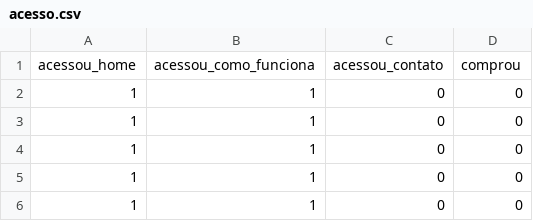
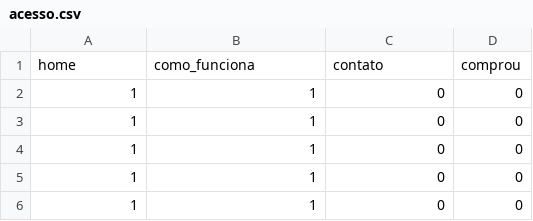
Before and after one commit to gustavocastrow/alura-machine-learning, a CSV file: machine-learning-classificação-por-trás-dos-panos/acesso.csv, drawn as a sheet; only a part is shown; removed rows and columns are numbered as before the commit, all else as after; the diff names each change by its address in the sheet, - before the commit and + after, or states it on an @@ line.

```diff
--- a/machine-learning-classificação-por-trás-dos-panos/acesso.csv
+++ b/machine-learning-classificação-por-trás-dos-panos/acesso.csv
-row 1: acessou_home | acessou_como_funciona | acessou_contato | comprou
+row 1: home | como_funciona | contato | comprou
```
Also changed, not shown: 8 other files.
